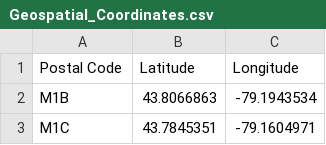
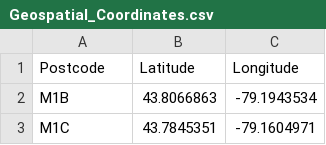
Before and after one commit to shayy07/Coursera_Capstone, a CSV file: Geospatial_Coordinates.csv, drawn as a sheet; only a part is shown.

Commit message:
Add files via upload

```diff
--- a/Geospatial_Coordinates.csv
+++ b/Geospatial_Coordinates.csv
@@ -1,2 +1,2 @@
-Postal Code,Latitude,Longitude
+Postcode,Latitude,Longitude
 M1B,43.8066863,-79.1943534
```
